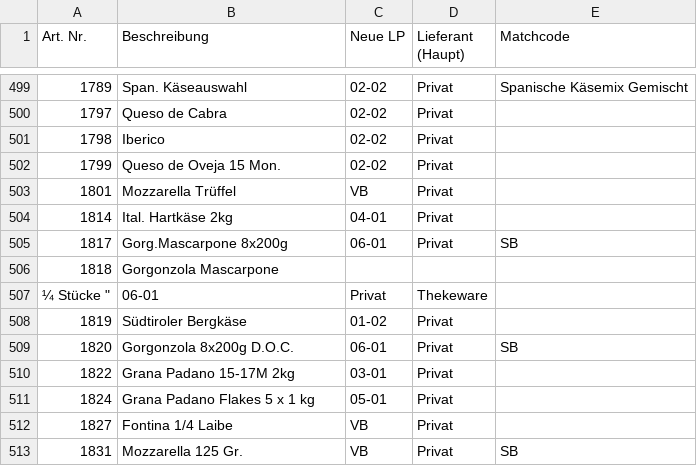
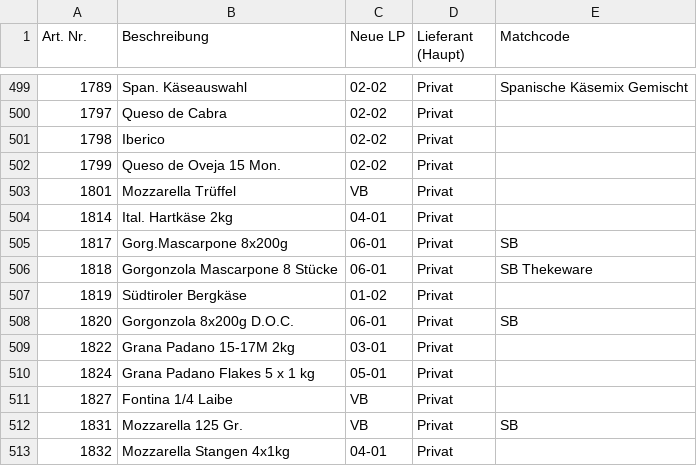
Before and after one commit to DixonBlock/Searchbar-Hickertz, a CSV file: default_data.csv, drawn as a sheet; only a part is shown, gaps mark what is left out; the shorter side is filled out with more unchanged rows.

Commit message:
Update default_data.csv

```diff
--- a/default_data.csv
+++ b/default_data.csv
@@ -505,4 +505,3 @@ Art. Nr.;Beschreibung;Neue LP;Lieferant (Haupt);Matchcode
 1817;Gorg.Mascarpone 8x200g;06-01;Privat;SB
-1818;Gorgonzola Mascarpone
-¼ Stücke ";06-01;Privat;Thekeware
+1818;Gorgonzola Mascarpone 8 Stücke;06-01;Privat;SB Thekeware
 1819;Südtiroler Bergkäse;01-02;Privat;
```
